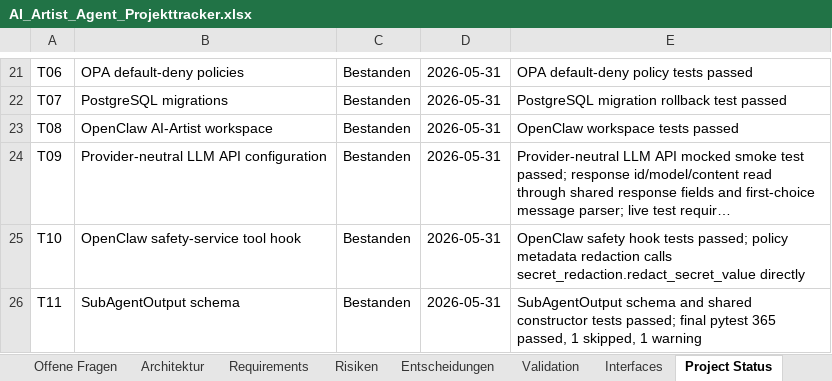
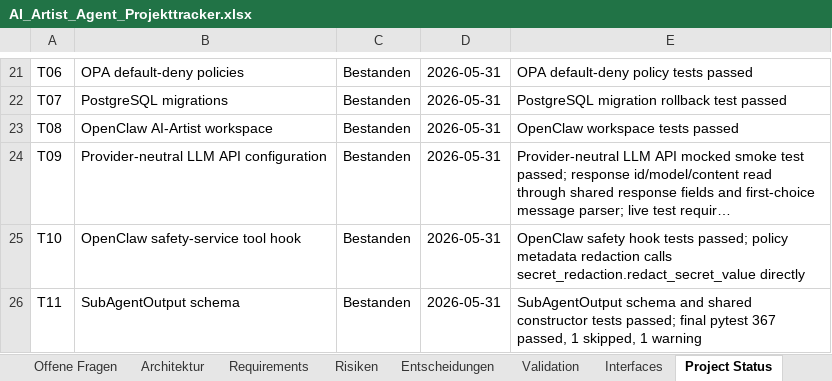
Before and after one commit to artprof964/AI-Artist, an Excel workbook: AI_Artist_Agent_Projekttracker.xlsx, sheet Project Status, drawn as a sheet; only a part is shown, gaps mark what is left out; long unchanged cells end in …; values as stored, in another font and other column widths than the file's, no borders; the diff covers the shown part only; the diff names each change by its address in the sheet, - before the commit and + after, or states it on an @@ line.

```diff
--- a/AI_Artist_Agent_Projekttracker.xlsx (sheet Project Status)
+++ b/AI_Artist_Agent_Projekttracker.xlsx (sheet Project Status)
-E26: …final pytest 365 passed, 1…
+E26: …final pytest 367 passed, 1…
```
Also changed, not shown: 1 added row and 4 edited cells elsewhere in this sheet, sheet Validation, sheet Detailplan, 10 other files.
